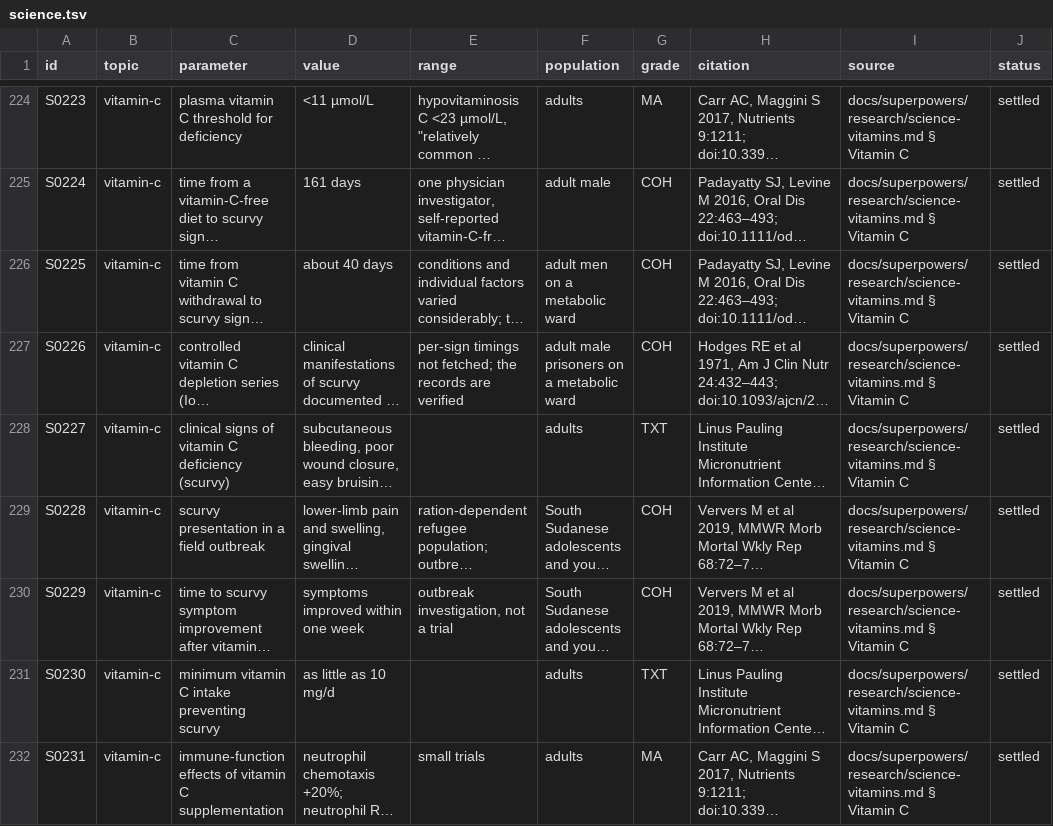
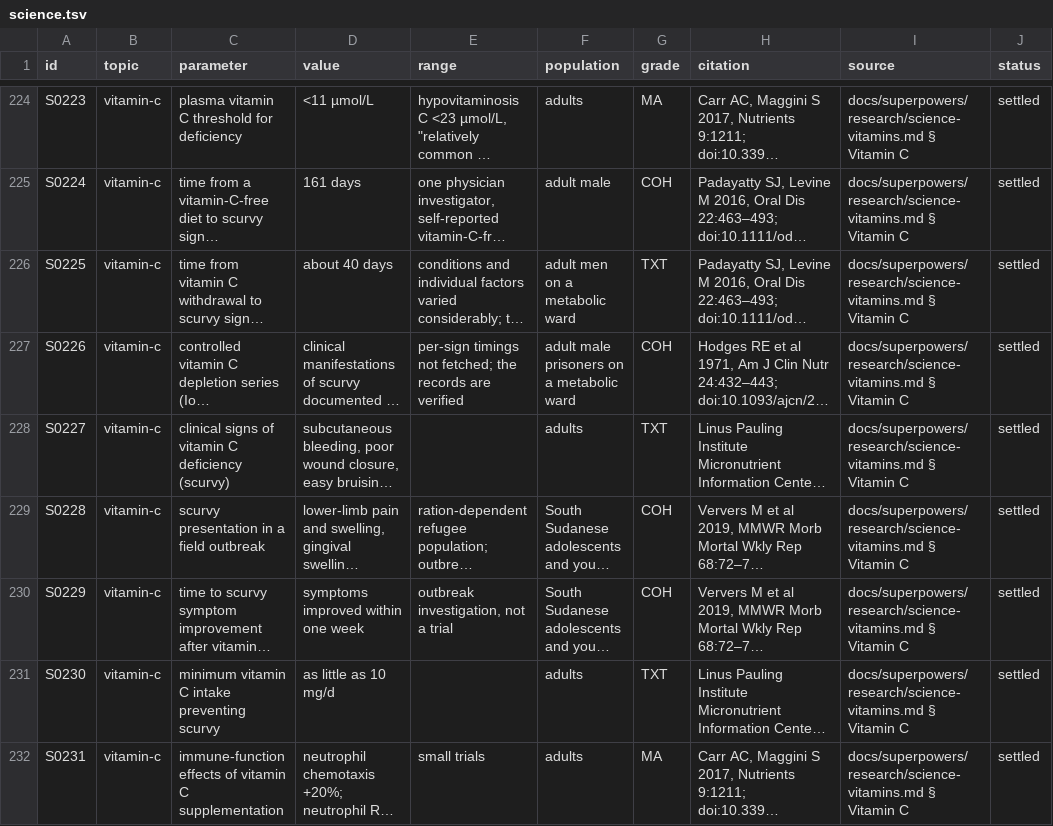
Before and after one commit to wengera/zomboid-mod-nutrition, a TSV file: docs/reference/science.tsv, drawn as a sheet; only a part is shown, gaps mark what is left out; long unchanged cells end in …; the diff covers the shown part only; the diff names each change by its address in the sheet, - before the commit and + after, or states it on an @@ line.

```diff
--- a/docs/reference/science.tsv
+++ b/docs/reference/science.tsv
-G226 (grade): COH
+G226 (grade): TXT
```
Also changed, not shown: 4 added rows and 10 edited cells elsewhere in this file, 5 other files.
